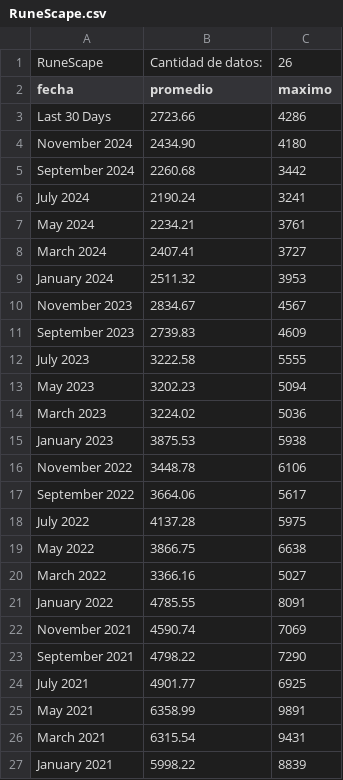
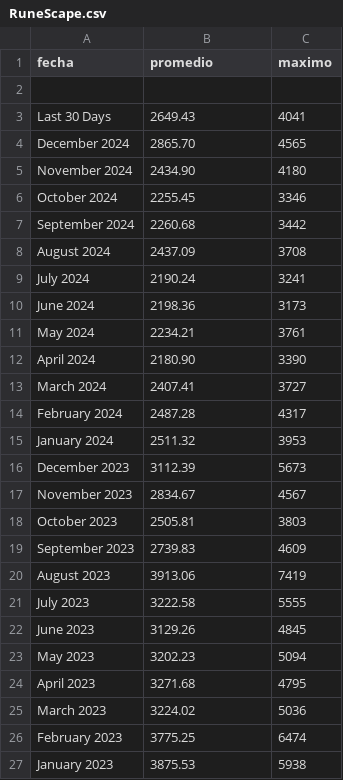
Before and after one commit to FabricioChang/Proyecto-Analisis-de-Datos-SteamCharts, a CSV file: datos/RuneScape.csv, drawn as a sheet; only a part is shown; the shorter side is filled out with more unchanged rows; the diff covers the shown part only.

```diff
--- a/datos/RuneScape.csv
+++ b/datos/RuneScape.csv
@@ -1,15 +1,27 @@
-RuneScape,Cantidad de datos:,26
 fecha,promedio,maximo
-Last 30 Days,2723.66,4286
+"","",""
+Last 30 Days,2649.43,4041
+December 2024,2865.70,4565
 November 2024,2434.90,4180
+October 2024,2255.45,3346
 September 2024,2260.68,3442
+August 2024,2437.09,3708
 July 2024,2190.24,3241
+June 2024,2198.36,3173
 May 2024,2234.21,3761
+April 2024,2180.90,3390
 March 2024,2407.41,3727
+February 2024,2487.28,4317
 January 2024,2511.32,3953
+December 2023,3112.39,5673
 November 2023,2834.67,4567
+October 2023,2505.81,3803
 September 2023,2739.83,4609
+August 2023,3913.06,7419
 July 2023,3222.58,5555
+June 2023,3129.26,4845
 May 2023,3202.23,5094
+April 2023,3271.68,4795
 March 2023,3224.02,5036
+February 2023,3775.25,6474
 January 2023,3875.53,5938
```
Also changed, not shown: 14 added rows elsewhere in this file, datos/AdventureQuest 3D.csv, datos/FINAL FANTASY XIV Online.csv, 29 other files.
